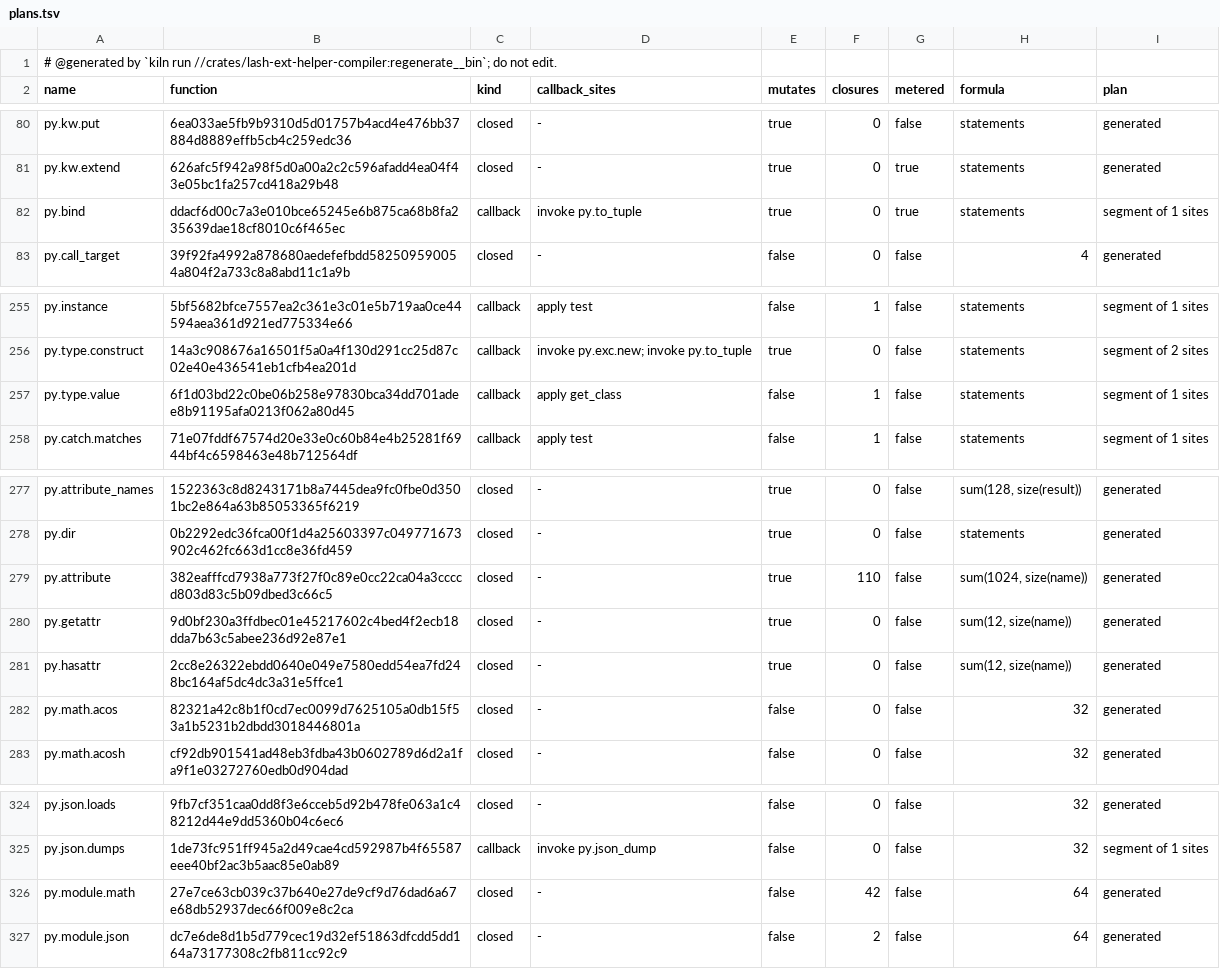
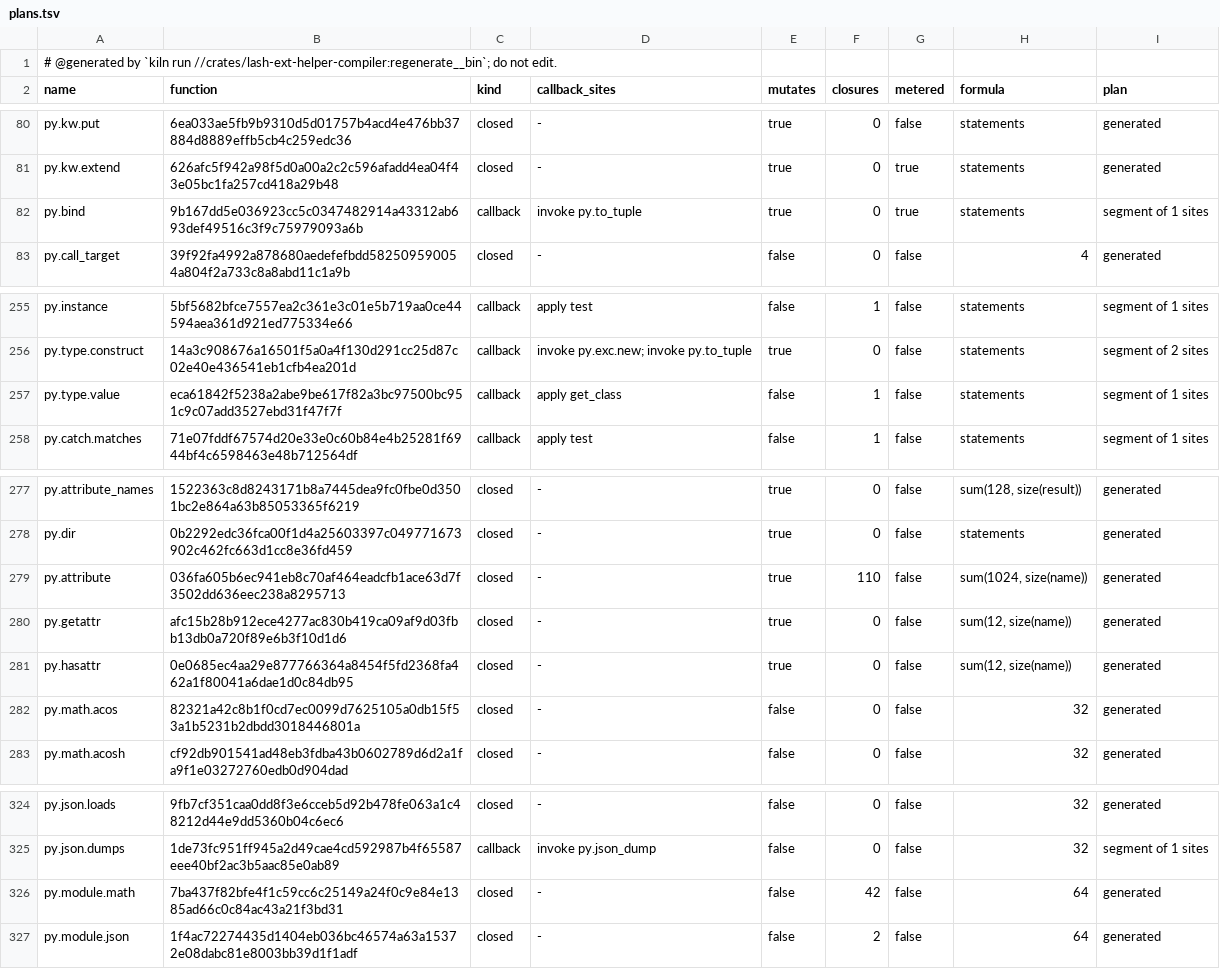
Before and after one commit to Ascending-AI/lash, a TSV file: crates/lash-ext-py-core/src/generated/plans.tsv, drawn as a sheet; only a part is shown, gaps mark what is left out.

Commit message:
Inline the Python call wrapper natives without workspace allocation
Declare version-bound Kind, Same, boolean Not and tuple/list/map Length
operations with allocation-free domains. Keep the ordinary call outside
those domains and preserve the native-version and no-guard checks. Check
shallow same before creating its traversal stack. Make the Python binder's
consumed-keyword map lazy and skip empty keyword snapshots; regenerate
its Python plans.

Lead-authorized L1 edits, candidate line numbers:
- crates/lash-kernel-vm/src/bytecode/compile.rs:676-682: extend only the
  existing version-checked, unguarded-native selection match.
- crates/lash-kernel-vm/src/vm/calls.rs:130-144: add unary fee-dispatch
  arms for Kind, Not and Length, preserving the binary fee case.
- crates/lash-kernel-vm/src/vm/calls.rs:309-325: add only operand-dispatch
  arms for Kind, Same, Not and Length.
Keep L1's surrounding structure when rebasing these changes.

The native-spec allocation law failed on unfixed same with one allocation
versus zero. Four native laws pass, covering zero allocations, values,
work counts, version rejection and core charge/refusal parity. The focused
keyword-binding case passes with empty and keyword-only **extra.

```diff
--- a/crates/lash-ext-py-core/src/generated/plans.tsv
+++ b/crates/lash-ext-py-core/src/generated/plans.tsv
@@ -81,3 +81,3 @@ py.kw.put	6ea033ae5fb9b9310d5d01757b4acd4e476bb37884d8889effb5cb4c259edc36	close
 py.kw.extend	626afc5f942a98f5d0a00a2c2c596afadd4ea04f43e05bc1fa257cd418a29b48	closed	-	true	0	true	statements	generated
-py.bind	ddacf6d00c7a3e010bce65245e6b875ca68b8fa235639dae18cf8010c6f465ec	callback	invoke py.to_tuple	true	0	true	statements	segment of 1 sites
+py.bind	9b167dd5e036923cc5c0347482914a43312ab693def49516c3f9c75979093a6b	callback	invoke py.to_tuple	true	0	true	statements	segment of 1 sites
 py.call_target	39f92fa4992a878680aedefefbdd582509590054a804f2a733c8a8abd11c1a9b	closed	-	false	0	false	4	generated
@@ -256,3 +256,3 @@ py.instance	5bf5682bfce7557ea2c361e3c01e5b719aa0ce44594aea361d921ed775334e66	cal
 py.type.construct	14a3c908676a16501f5a0a4f130d291cc25d87c02e40e436541eb1cfb4ea201d	callback	invoke py.exc.new; invoke py.to_tuple	true	0	false	statements	segment of 2 sites
-py.type.value	6f1d03bd22c0be06b258e97830bca34dd701adee8b91195afa0213f062a80d45	callback	apply get_class	false	1	false	statements	segment of 1 sites
+py.type.value	eca61842f5238a2abe9be617f82a3bc97500bc951c9c07add3527ebd31f47f7f	callback	apply get_class	false	1	false	statements	segment of 1 sites
 py.catch.matches	71e07fddf67574d20e33e0c60b84e4b25281f6944bf4c6598463e48b712564df	callback	apply test	false	1	false	statements	segment of 1 sites
@@ -278,5 +278,5 @@ py.attribute_names	1522363c8d8243171b8a7445dea9fc0fbe0d3501bc2e864a63b85053365f6
 py.dir	0b2292edc36fca00f1d4a25603397c049771673902c462fc663d1cc8e36fd459	closed	-	true	0	false	statements	generated
-py.attribute	382eafffcd7938a773f27f0c89e0cc22ca04a3ccccd803d83c5b09dbed3c66c5	closed	-	true	110	false	sum(1024, size(name))	generated
-py.getattr	9d0bf230a3ffdbec01e45217602c4bed4f2ecb18dda7b63c5abee236d92e87e1	closed	-	true	0	false	sum(12, size(name))	generated
-py.hasattr	2cc8e26322ebdd0640e049e7580edd54ea7fd248bc164af5dc4dc3a31e5ffce1	closed	-	true	0	false	sum(12, size(name))	generated
+py.attribute	036fa605b6ec941eb8c70af464eadcfb1ace63d7f3502dd636eec238a8295713	closed	-	true	110	false	sum(1024, size(name))	generated
+py.getattr	afc15b28b912ece4277ac830b419ca09af9d03fbb13db0a720f89e6b3f10d1d6	closed	-	true	0	false	sum(12, size(name))	generated
+py.hasattr	0e0685ec4aa29e877766364a8454f5fd2368fa462a1f80041a6dae1d0c84db95	closed	-	true	0	false	sum(12, size(name))	generated
 py.math.acos	82321a42c8b1f0cd7ec0099d7625105a0db15f53a1b5231b2dbdd3018446801a	closed	-	false	0	false	32	generated
@@ -325,3 +325,3 @@ py.json.loads	9fb7cf351caa0dd8f3e6cceb5d92b478fe063a1c48212d44e9dd5360b04c6ec6	c
 py.json.dumps	1de73fc951ff945a2d49cae4cd592987b4f65587eee40bf2ac3b5aac85e0ab89	callback	invoke py.json_dump	false	0	false	32	segment of 1 sites
-py.module.math	27e7ce63cb039c37b640e27de9cf9d76dad6a67e68db52937dec66f009e8c2ca	closed	-	false	42	false	64	generated
-py.module.json	dc7e6de8d1b5d779cec19d32ef51863dfcdd5dd164a73177308c2fb811cc92c9	closed	-	false	2	false	64	generated
+py.module.math	7ba437f82bfe4f1c59cc6c25149a24f0c9e84e1385ad66c0c84ac43a21f3bd31	closed	-	false	42	false	64	generated
+py.module.json	1f4ac72274435d1404eb036bc46574a63a15372e08dabc81e8003bb39d1f1adf	closed	-	false	2	false	64	generated
```
Also changed, not shown: 10 other files.
